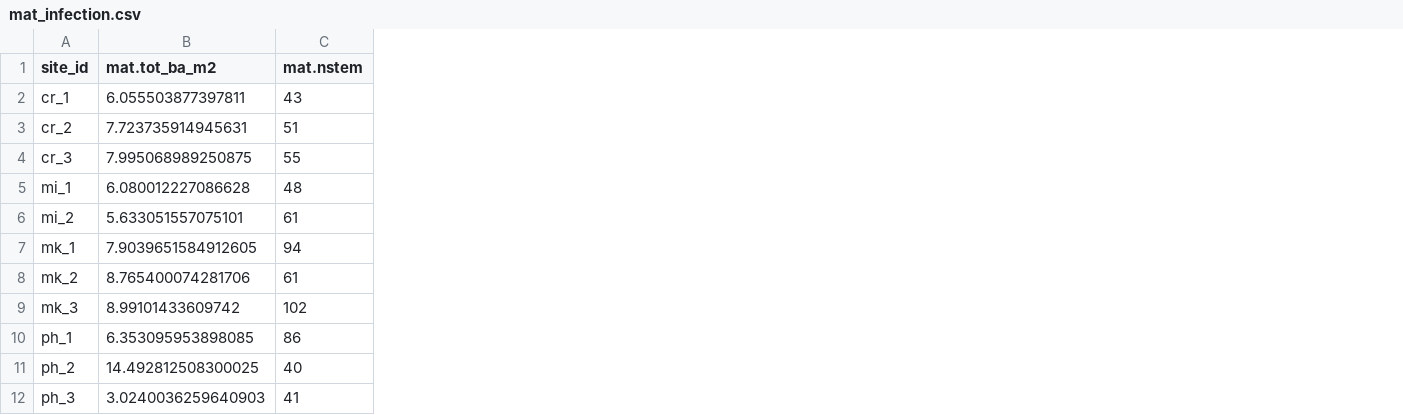
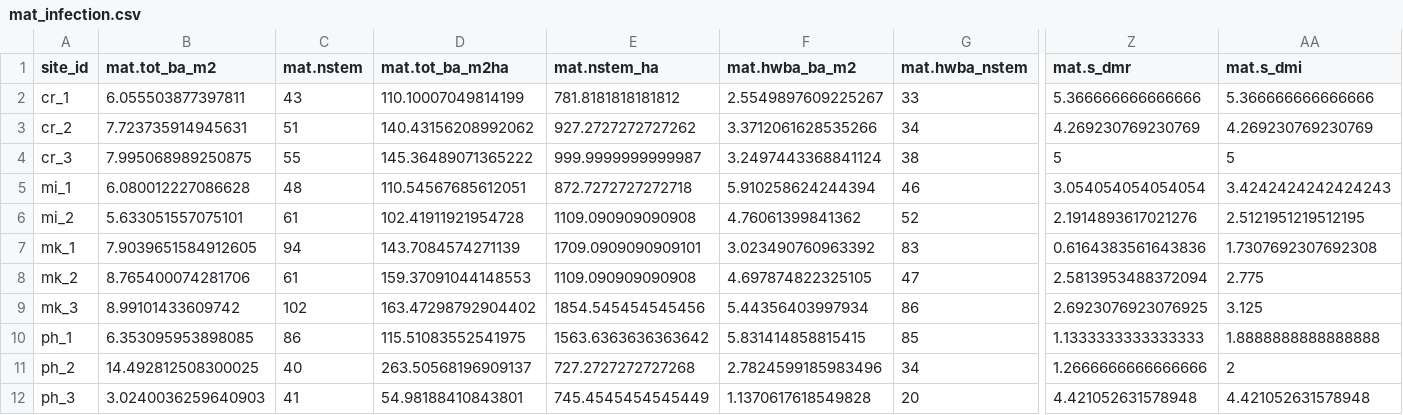
Before and after one commit to hsouth11/Mistletoe_Edges, a CSV file: tables/mat_infection.csv, drawn as a sheet; only a part is shown, gaps mark what is left out; the diff names each change by its address in the sheet, - before the commit and + after, or states it on an @@ line.

```diff
--- a/tables/mat_infection.csv
+++ b/tables/mat_infection.csv
+column D (mat.tot_ba_m2ha), rows 2-12: 110.10007049814199 | 140.43156208992062 | 145.36489071365222 | 110.54567685612051 | 102.41911921954728 | 143.7084574271139 | 159.37091044148553 | 163.47298792904402 | 115.51083552541975 | 263.50568196909137 | 54.98188410843801
+column E (mat.nstem_ha), rows 2-12: 781.8181818181812 | 927.2727272727262 | 999.9999999999987 | 872.7272727272718 | 1109.090909090908 | 1709.0909090909101 | 1109.090909090908 | 1854.545454545456 | 1563.6363636363642 | 727.2727272727268 | 745.4545454545449
+column F (mat.hwba_ba_m2), rows 2-12: 2.5549897609225267 | 3.3712061628535266 | 3.2497443368841124 | 5.910258624244394 | 4.76061399841362 | 3.023490760963392 | 4.697874822325105 | 5.44356403997934 | 5.831414858815415 | 2.7824599185983496 | 1.1370617618549828
+column G (mat.hwba_nstem), rows 2-12: 33 | 34 | 38 | 46 | 52 | 83 | 47 | 86 | 85 | 34 | 20
+column Z (mat.s_dmr), rows 2-12: 5.366666666666666 | 4.269230769230769 | 5 | 3.054054054054054 | 2.1914893617021276 | 0.6164383561643836 | 2.5813953488372094 | 2.6923076923076925 | 1.1333333333333333 | 1.2666666666666666 | 4.421052631578948
+column AA (mat.s_dmi), rows 2-12: 5.366666666666666 | 4.269230769230769 | 5 | 3.4242424242424243 | 2.5121951219512195 | 1.7307692307692308 | 2.775 | 3.125 | 1.8888888888888888 | 2 | 4.421052631578948
```
Also changed, not shown: tables/reg_infection.csv, 5 other files.
